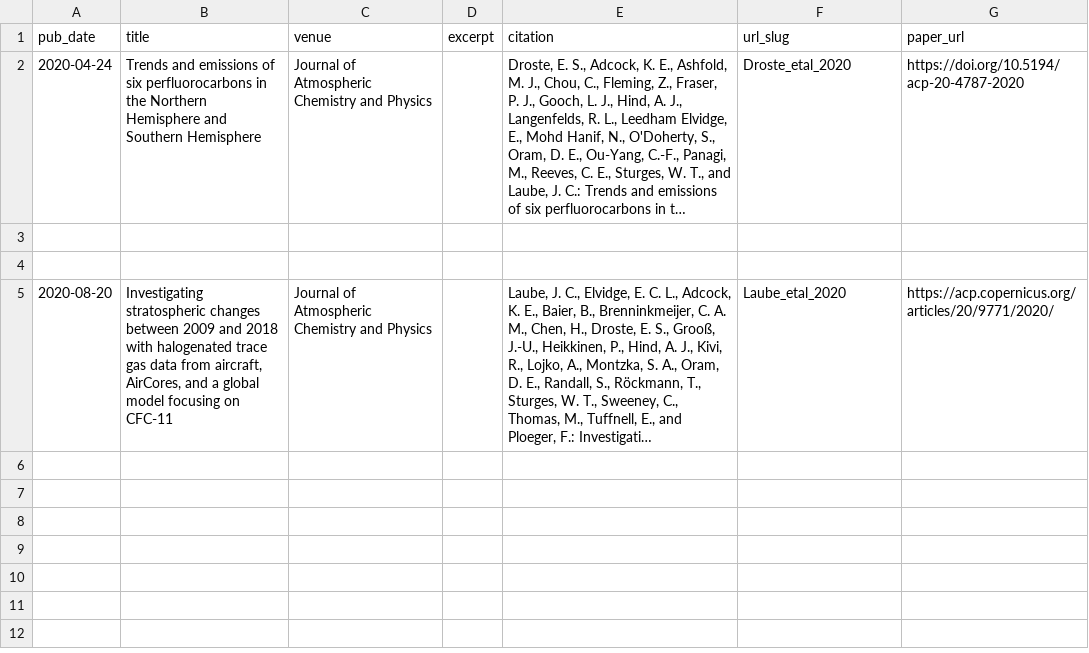
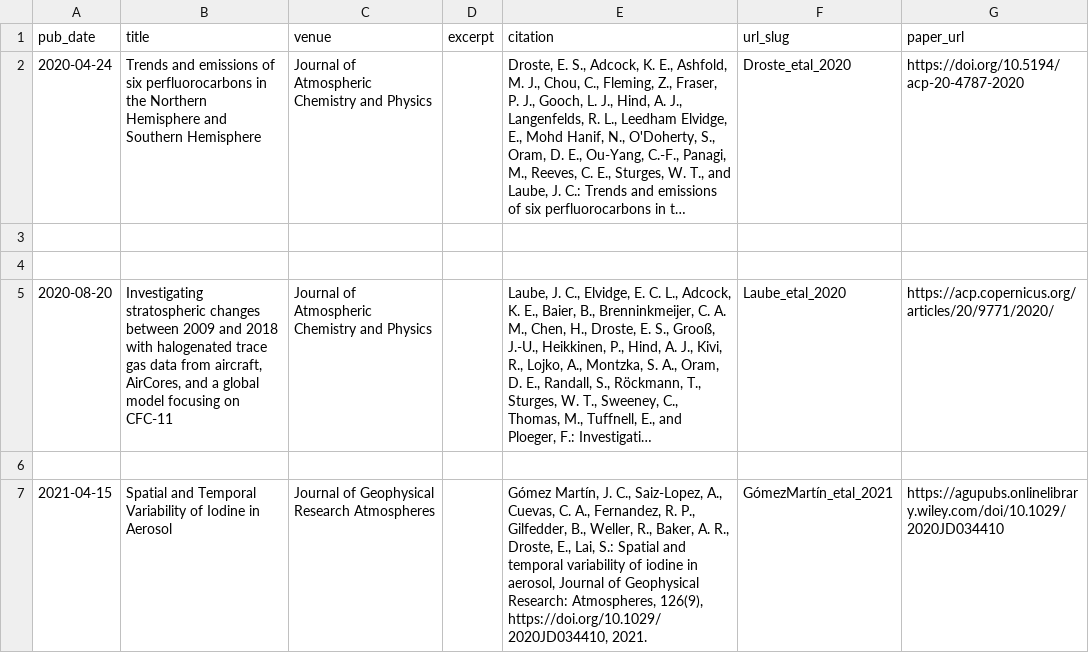
Before and after one commit to edroste/edroste.github.io, a TSV file: markdown_generator/publications.tsv, drawn as a sheet; long unchanged cells end in …; the diff names each change by its address in the sheet, - before the commit and + after, or states it on an @@ line.

Commit message:
added GomezMartin et al. 2021 to publications with markdown generator

```diff
--- a/markdown_generator/publications.tsv
+++ b/markdown_generator/publications.tsv
+row 6: (empty)
+row 7: 2021-04-15 | Spatial and Temporal Variability of Iodine in Aerosol | Journal of Geophysical Research Atmospheres |  | Gómez Martín, J. C., Saiz-Lopez, A., Cuevas, C. A., Fernandez, R. P., Gilfedder, B., Weller, R., Baker, A. R., Droste, E., Lai, S.: Spatial and temporal variability of iodine in aerosol, Journal of Geophysical Research: Atmospheres, 126(9), https://doi.org/10.1029/2020JD034410, 2021. | GómezMartín_etal_2021 | https://agupubs.onlinelibrary.wiley.com/doi/10.1029/2020JD034410
```
